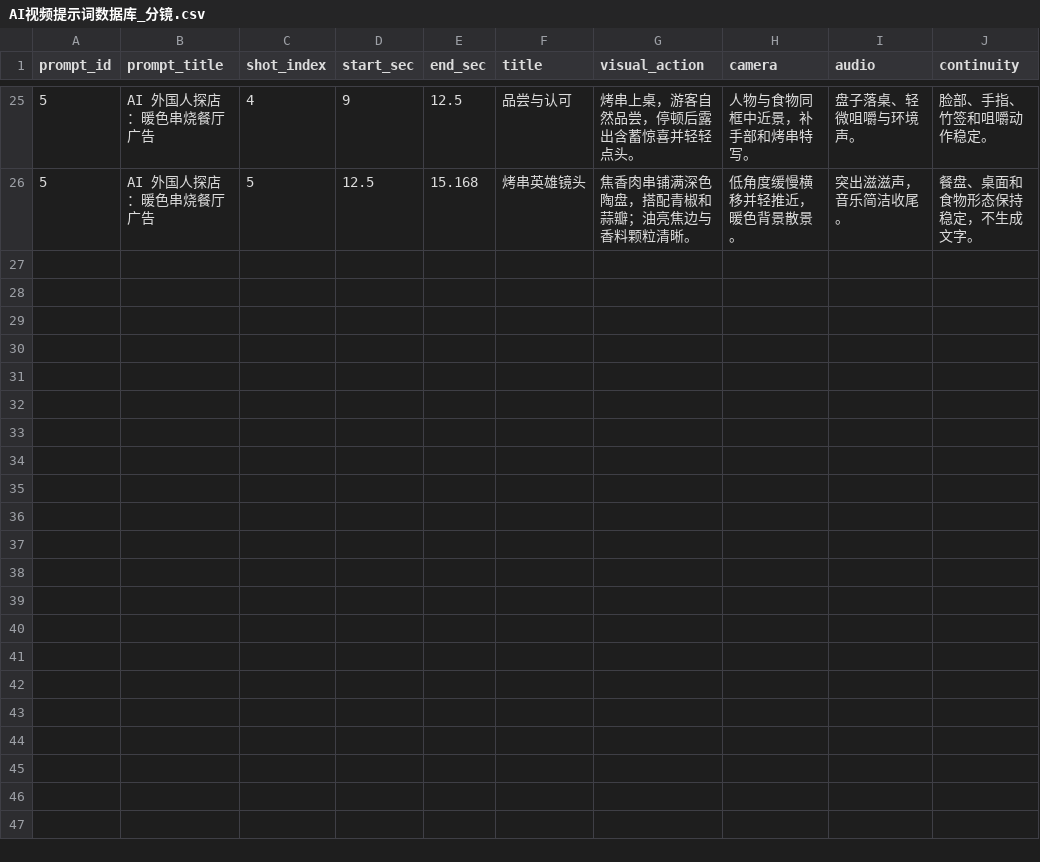
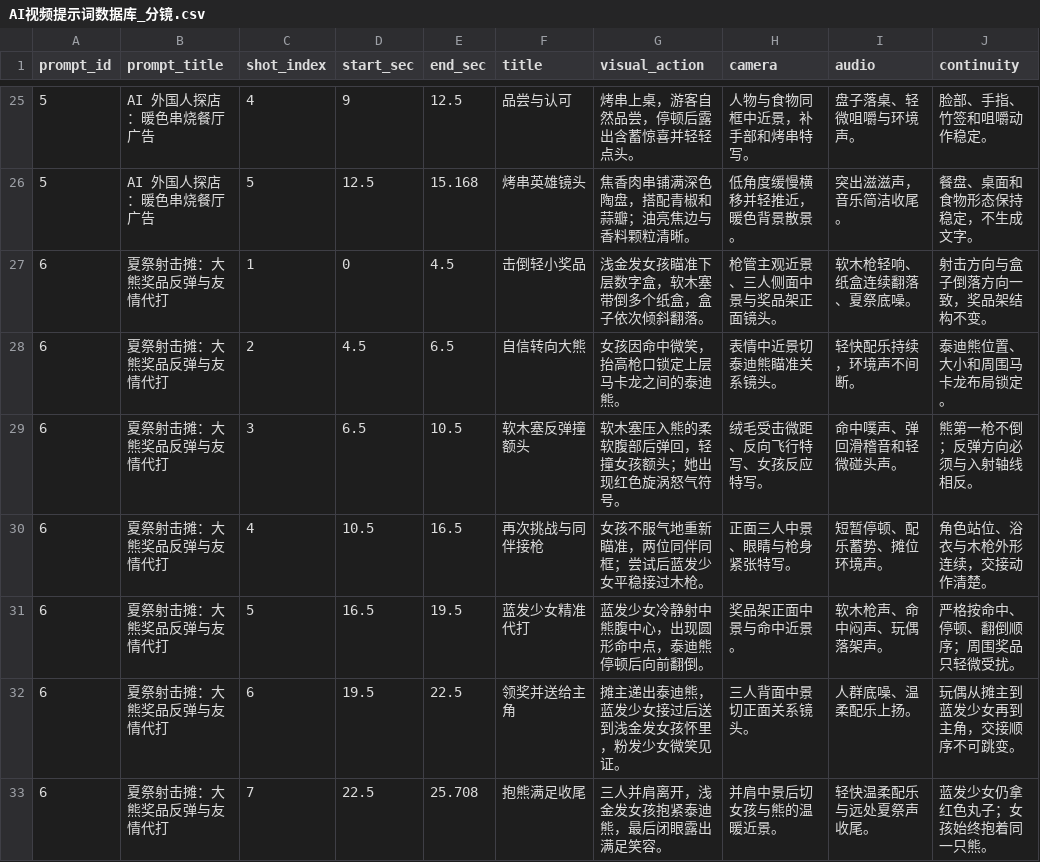
Before and after one commit to Yurainln1122/ai-video-prompt-database, a CSV file: AI视频提示词数据库_分镜.csv, drawn as a sheet; only a part is shown, gaps mark what is left out.

Commit message:
Add summer festival shooting prompt

```diff
--- a/AI视频提示词数据库_分镜.csv
+++ b/AI视频提示词数据库_分镜.csv
@@ -26 +26,8 @@
 5,AI 外国人探店：暖色串烧餐厅广告,5,12.5,15.168,烤串英雄镜头,焦香肉串铺满深色陶盘，搭配青椒和蒜瓣；油亮焦边与香料颗粒清晰。,低角度缓慢横移并轻推近，暖色背景散景。,突出滋滋声，音乐简洁收尾。,餐盘、桌面和食物形态保持稳定，不生成文字。
+6,夏祭射击摊：大熊奖品反弹与友情代打,1,0,4.5,击倒轻小奖品,浅金发女孩瞄准下层数字盒，软木塞带倒多个纸盒，盒子依次倾斜翻落。,枪管主观近景、三人侧面中景与奖品架正面镜头。,软木枪轻响、纸盒连续翻落、夏祭底噪。,射击方向与盒子倒落方向一致，奖品架结构不变。
+6,夏祭射击摊：大熊奖品反弹与友情代打,2,4.5,6.5,自信转向大熊,女孩因命中微笑，抬高枪口锁定上层马卡龙之间的泰迪熊。,表情中近景切泰迪熊瞄准关系镜头。,轻快配乐持续，环境声不间断。,泰迪熊位置、大小和周围马卡龙布局锁定。
+6,夏祭射击摊：大熊奖品反弹与友情代打,3,6.5,10.5,软木塞反弹撞额头,软木塞压入熊的柔软腹部后弹回，轻撞女孩额头；她出现红色旋涡怒气符号。,绒毛受击微距、反向飞行特写、女孩反应特写。,命中噗声、弹回滑稽音和轻微碰头声。,熊第一枪不倒；反弹方向必须与入射轴线相反。
+6,夏祭射击摊：大熊奖品反弹与友情代打,4,10.5,16.5,再次挑战与同伴接枪,女孩不服气地重新瞄准，两位同伴同框；尝试后蓝发少女平稳接过木枪。,正面三人中景、眼睛与枪身紧张特写。,短暂停顿、配乐蓄势、摊位环境声。,角色站位、浴衣与木枪外形连续，交接动作清楚。
+6,夏祭射击摊：大熊奖品反弹与友情代打,5,16.5,19.5,蓝发少女精准代打,蓝发少女冷静射中熊腹中心，出现圆形命中点，泰迪熊停顿后向前翻倒。,奖品架正面中景与命中近景。,软木枪声、命中闷声、玩偶落架声。,严格按命中、停顿、翻倒顺序；周围奖品只轻微受扰。
+6,夏祭射击摊：大熊奖品反弹与友情代打,6,19.5,22.5,领奖并送给主角,摊主递出泰迪熊，蓝发少女接过后送到浅金发女孩怀里，粉发少女微笑见证。,三人背面中景切正面关系镜头。,人群底噪、温柔配乐上扬。,玩偶从摊主到蓝发少女再到主角，交接顺序不可跳变。
+6,夏祭射击摊：大熊奖品反弹与友情代打,7,22.5,25.708,抱熊满足收尾,三人并肩离开，浅金发女孩抱紧泰迪熊，最后闭眼露出满足笑容。,并肩中景后切女孩与熊的温暖近景。,轻快温柔配乐与远处夏祭声收尾。,蓝发少女仍拿红色丸子；女孩始终抱着同一只熊。
```
Also changed, not shown: 7 other files.
